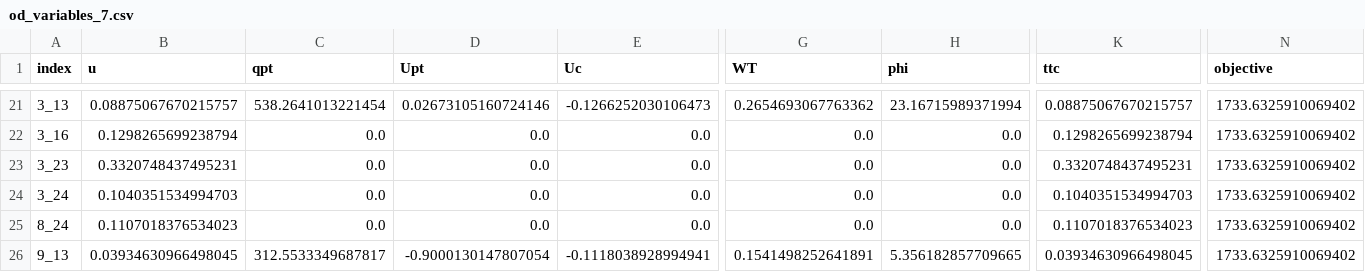
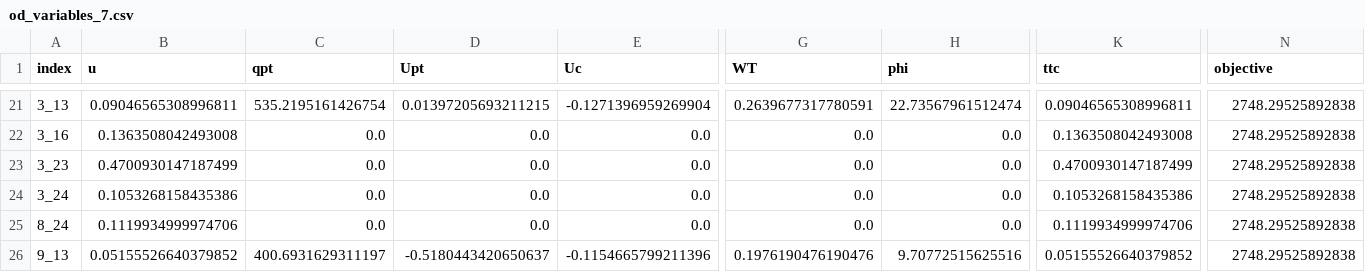
Before and after one commit to Francesco-Vitale/incentives-multimodal, a CSV file: output/od_variables_7.csv, drawn as a sheet; only a part is shown, gaps mark what is left out; the diff covers the shown part only; the diff names each change by its address in the sheet, - before the commit and + after, or states it on an @@ line.

```diff
--- a/output/od_variables_7.csv
+++ b/output/od_variables_7.csv
-B21 (u): 0.08875067670215757
+B21 (u): 0.09046565308996811
-C21 (qpt): 538.2641013221454
+C21 (qpt): 535.2195161426754
-D21 (Upt): 0.02673105160724146
+D21 (Upt): 0.01397205693211215
-E21 (Uc): -0.1266252030106473
+E21 (Uc): -0.1271396959269904
-G21 (WT): 0.2654693067763362
+G21 (WT): 0.2639677317780591
-H21 (phi): 23.16715989371994
+H21 (phi): 22.73567961512474
-K21 (ttc): 0.08875067670215757
+K21 (ttc): 0.09046565308996811
-N21:N26 (objective): 1733.6325910069402
+N21:N26 (objective): 2748.29525892838
-B22 (u): 0.1298265699238794
+B22 (u): 0.1363508042493008
-K22 (ttc): 0.1298265699238794
+K22 (ttc): 0.1363508042493008
-B23 (u): 0.3320748437495231
+B23 (u): 0.4700930147187499
-K23 (ttc): 0.3320748437495231
+K23 (ttc): 0.4700930147187499
-B24 (u): 0.1040351534994703
+B24 (u): 0.1053268158435386
-K24 (ttc): 0.1040351534994703
+K24 (ttc): 0.1053268158435386
-B25 (u): 0.1107018376534023
+B25 (u): 0.1119934999974706
-K25 (ttc): 0.1107018376534023
+K25 (ttc): 0.1119934999974706
-B26 (u): 0.03934630966498045
+B26 (u): 0.05155526640379852
-C26 (qpt): 312.5533349687817
+C26 (qpt): 400.6931629311197
-D26 (Upt): -0.9000130147807054
+D26 (Upt): -0.5180443420650637
-E26 (Uc): -0.1118038928994941
+E26 (Uc): -0.1154665799211396
-G26 (WT): 0.1541498252641891
+G26 (WT): 0.1976190476190476
-H26 (phi): 5.356182857709665
+H26 (phi): 9.70772515625516
-K26 (ttc): 0.03934630966498045
+K26 (ttc): 0.05155526640379852
```
Also changed, not shown: 79 edited cells elsewhere in this file, output/jatkasaari_network_7.csv, output/link_variables_7_.csv, 1 other file.
